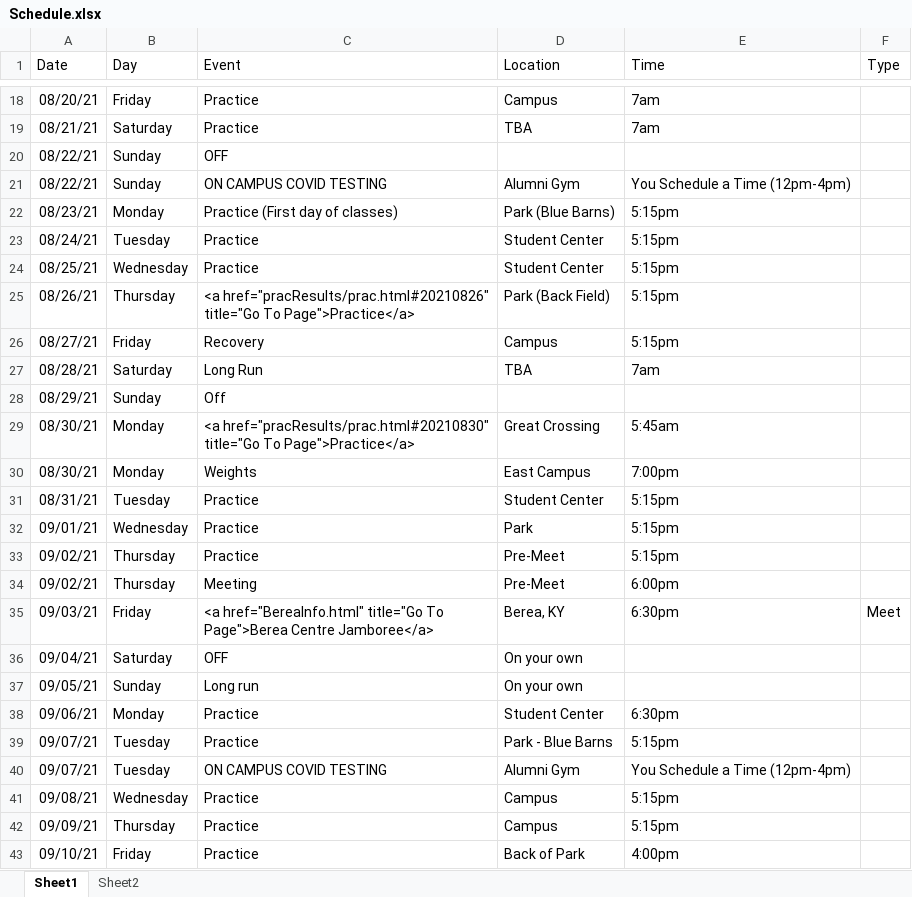
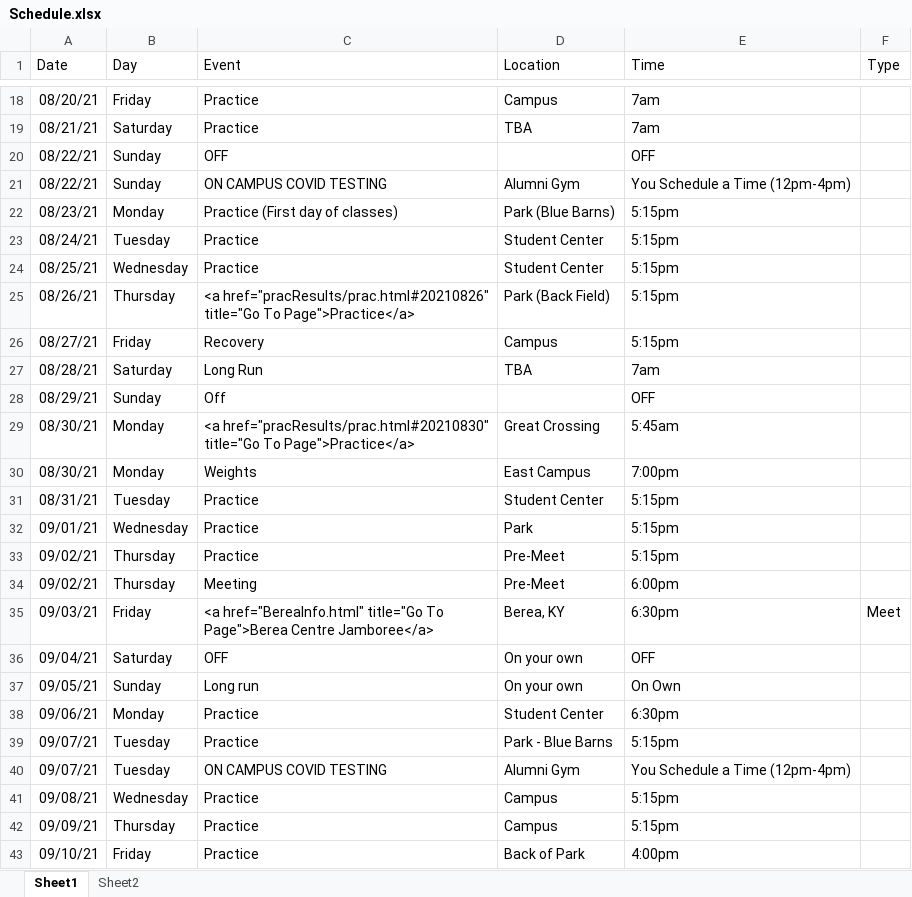
Before and after one commit to gcxcluke/Calendar, an Excel workbook: Schedule.xlsx, sheet Sheet1, drawn as a sheet; only a part is shown, gaps mark what is left out; values as stored, in another font and other column widths than the file's, no borders; the diff covers the shown part only; the diff names each change by its address in the sheet, - before the commit and + after, or states it on an @@ line.

```diff
--- a/Schedule.xlsx (sheet Sheet1)
+++ b/Schedule.xlsx (sheet Sheet1)
-E20 (Time): (empty)
+E20 (Time): OFF
-E28 (Time): (empty)
+E28 (Time): OFF
-E36 (Time): (empty)
+E36 (Time): OFF
-E37 (Time): (empty)
+E37 (Time): On Own
```
Also changed, not shown: 42 edited cells elsewhere in this sheet, 1 other file.
